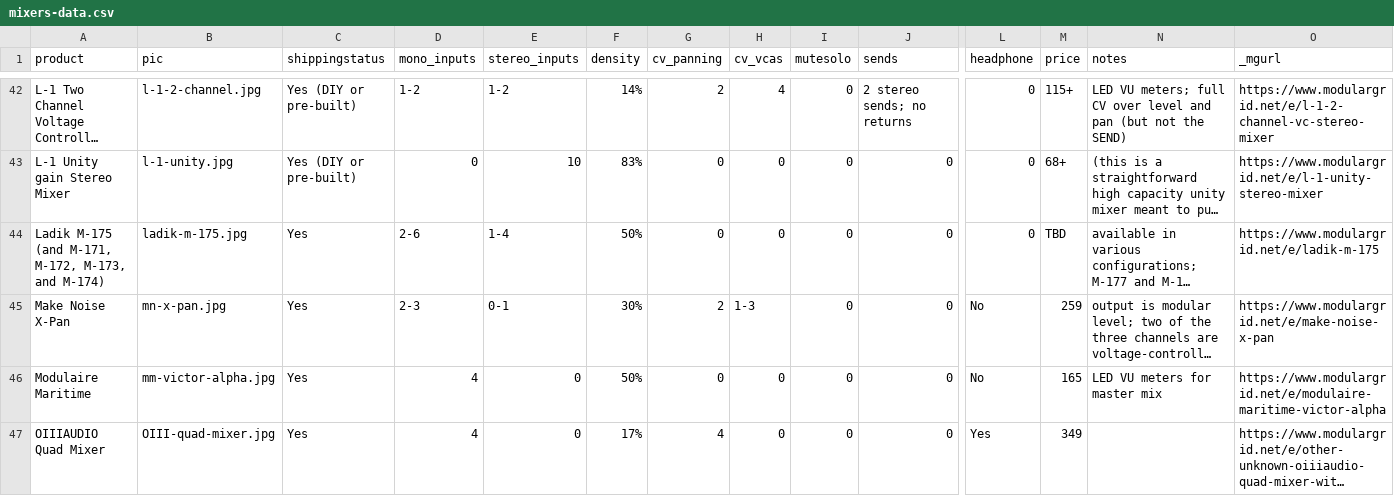
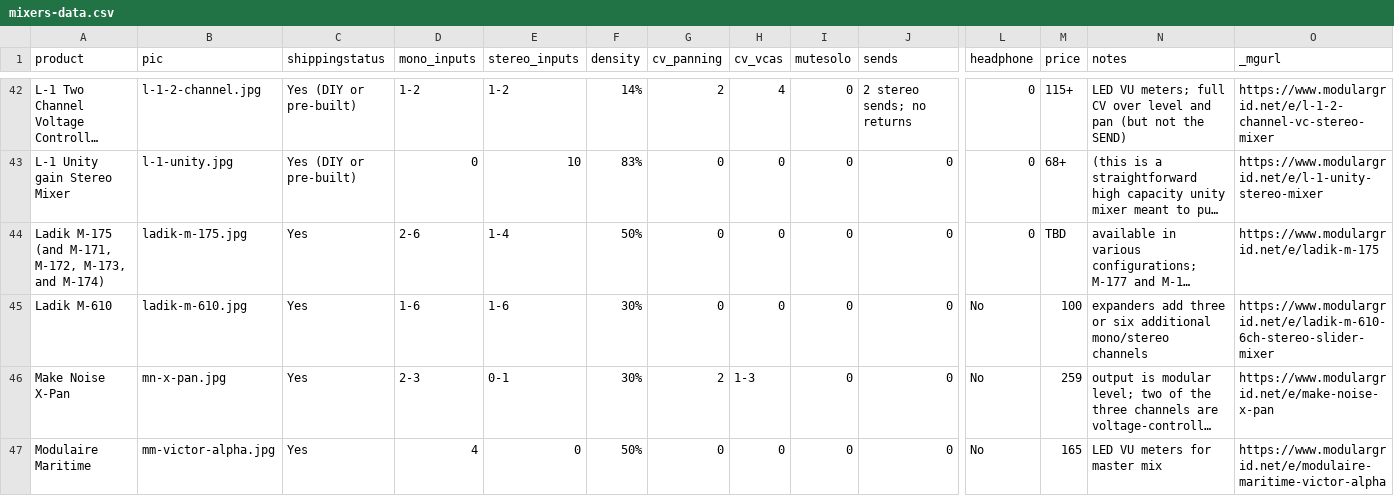
Before and after one commit to mdoudoroff/doudoroff.com, a CSV file: mixers/mixers-data.csv, drawn as a sheet; only a part is shown, gaps mark what is left out; the shorter side is filled out with more unchanged rows; long unchanged cells end in …; rows hold the shown columns only; the diff names each change by its address in the sheet, - before the commit and + after, or states it on an @@ line.

```diff
--- a/mixers/mixers-data.csv
+++ b/mixers/mixers-data.csv
+row 45: Ladik M-610 | ladik-m-610.jpg | Yes | 1-6 | 1-6 | 30% | 0 | 0 | 0 | 0 | No | 100 | expanders add three or six additional mono/stereo channels | https://www.modulargrid.net/e/ladik-m-610-6ch-stereo-slider-mixer
```
Also changed, not shown: 7 other files.
